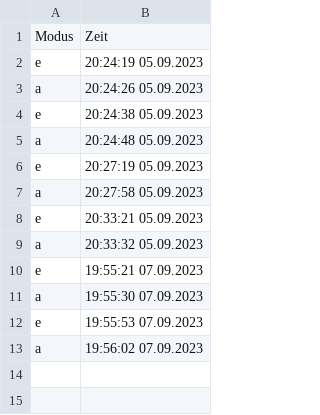
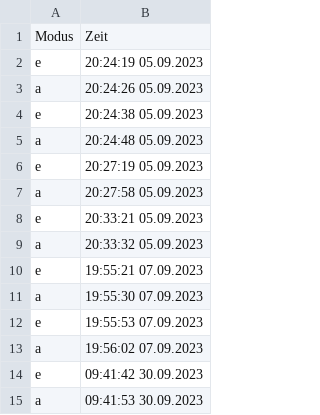
Before and after one commit to Saftladen-GmbH/CN-P108-Zeiterfassung, a CSV file: data_v2.csv, drawn as a sheet; the diff names each change by its address in the sheet, - before the commit and + after, or states it on an @@ line.

Commit message:
Testing and finish

```diff
--- a/data_v2.csv
+++ b/data_v2.csv
+row 14: e | 09:41:42 30.09.2023
+row 15: a | 09:41:53 30.09.2023
```
